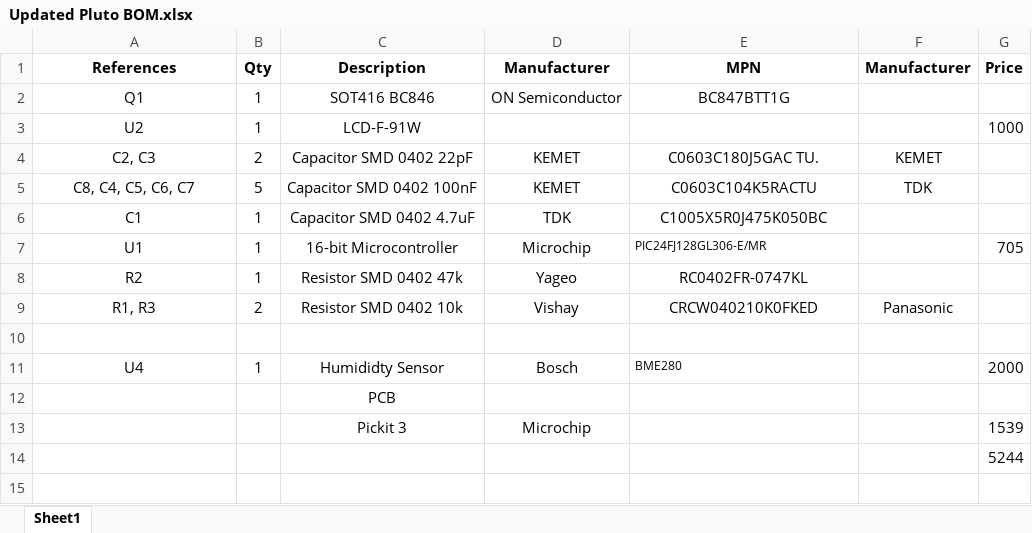
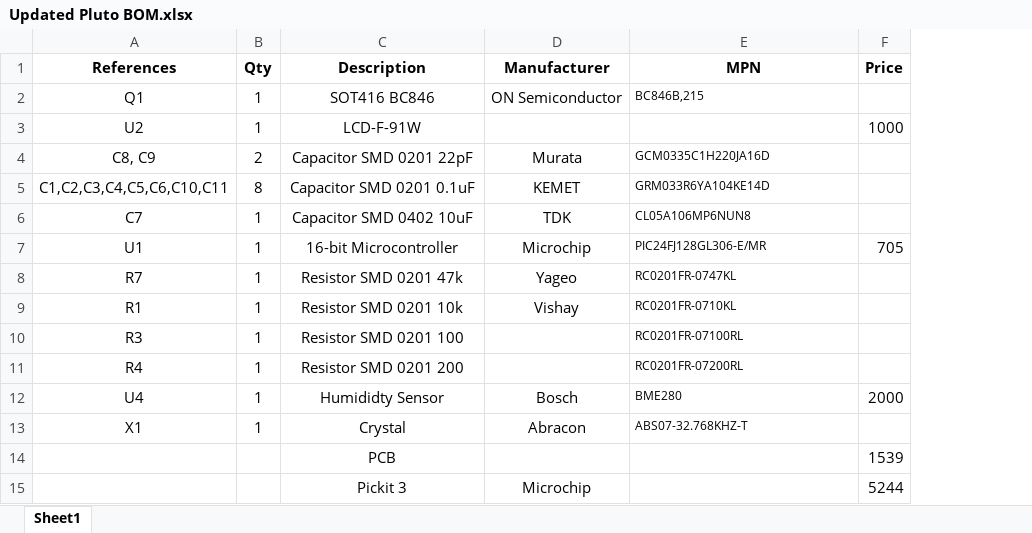
Before and after one commit to FETup/ReTrace, an Excel workbook: Hardware/Updated Pluto BOM.xlsx, sheet Sheet1, drawn as a sheet; values as stored, in another font and other column widths than the file's, no borders; removed rows and columns are numbered as before the commit, all else as after; the diff names each change by its address in the sheet, - before the commit and + after, or states it on an @@ line.

```diff
--- a/Hardware/Updated Pluto BOM.xlsx (sheet Sheet1)
+++ b/Hardware/Updated Pluto BOM.xlsx (sheet Sheet1)
-column F (Manufacturer), empty
-E2 (MPN): BC847BTT1G
+E2 (MPN): BC846B,215
@@ E2 text size: smaller, alignment: center → left @@
-row 4: C2, C3 | 2 | Capacitor SMD 0402 22pF | KEMET | C0603C180J5GAC TU. | KEMET
-row 5: C8, C4, C5, C6, C7 | 5 | Capacitor SMD 0402 100nF | KEMET | C0603C104K5RACTU | TDK
+row 4: C8, C9 | 2 | Capacitor SMD 0201 22pF | Murata | GCM0335C1H220JA16D
+row 5: C1,C2,C3,C4,C5,C6,C10,C11 | 8 | Capacitor SMD 0201 0.1uF | KEMET | GRM033R6YA104KE14D
-A6 (References): C1
+A6 (References): C7
-C6 (Description): Capacitor SMD 0402 4.7uF
+C6 (Description): Capacitor SMD 0402 10uF
-E6 (MPN): C1005X5R0J475K050BC
+E6 (MPN): CL05A106MP6NUN8
@@ E6 text size: smaller, alignment: center → left @@
-A8 (References): R2
+A8 (References): R7
-C8 (Description): Resistor SMD 0402 47k
+C8 (Description): Resistor SMD 0201 47k
-E8 (MPN): RC0402FR-0747KL
+E8 (MPN): RC0201FR-0747KL
@@ E8 text size: smaller, alignment: center → left @@
-row 9: R1, R3 | 2 | Resistor SMD 0402 10k | Vishay | CRCW040210K0FKED | Panasonic
-row 9: (empty)
+row 9: R1 | 1 | Resistor SMD 0201 10k | Vishay | RC0201FR-0710KL
+row 10: R3 | 1 | Resistor SMD 0201 100 |  | RC0201FR-07100RL
+row 11: R4 | 1 | Resistor SMD 0201 200 |  | RC0201FR-07200RL
-row 12:  |  | PCB
+row 13: X1 | 1 | Crystal | Abracon | ABS07-32.768KHZ-T
+row 14:  |  | PCB |  |  | 1539
-F15 (Price): 1539
+F15 (Price): 5244
-row 14:  |  |  |  |  |  | 5244
```
Also changed, not shown: 11 other files.
